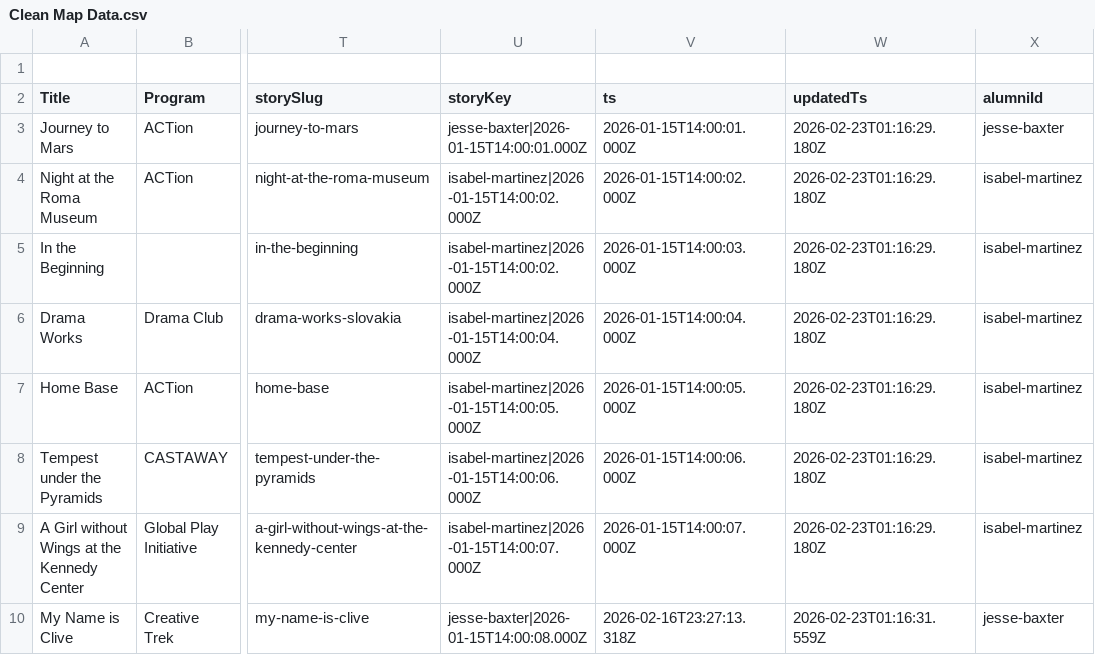
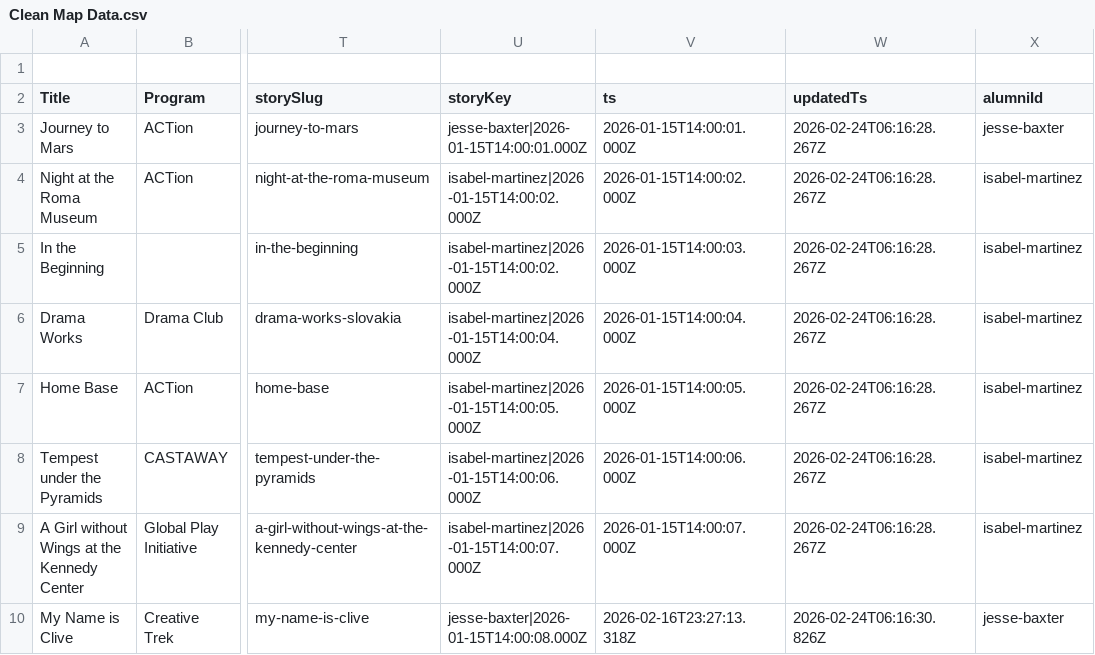
Before and after one commit to dramatic-adventure/dat-alumni, a CSV file: public/fallback/Clean Map Data.csv, drawn as a sheet; only a part is shown, gaps mark what is left out; the diff names each change by its address in the sheet, - before the commit and + after, or states it on an @@ line.

Commit message:
Harden admin auth; silence CI logs; tighten middleware; update fallbacks

```diff
--- a/public/fallback/Clean Map Data.csv
+++ b/public/fallback/Clean Map Data.csv
-W3:W9 (updatedTs): 2026-02-23T01:16:29.180Z
+W3:W9 (updatedTs): 2026-02-24T06:16:28.267Z
-W10 (updatedTs): 2026-02-23T01:16:31.559Z
+W10 (updatedTs): 2026-02-24T06:16:30.826Z
```
Also changed, not shown: 7 other files.
